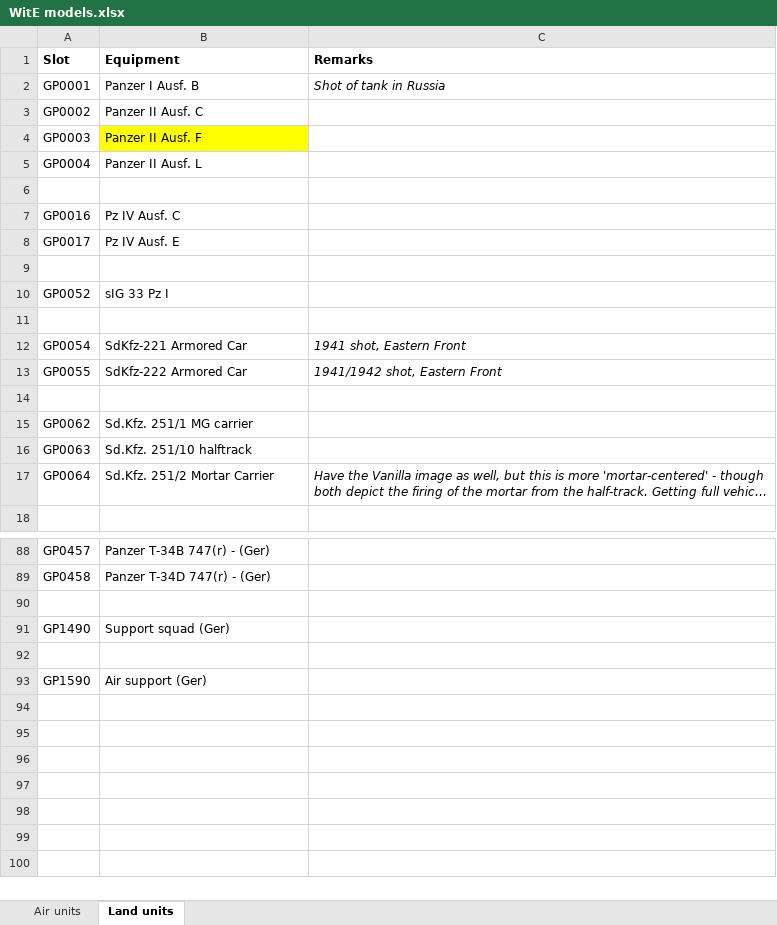
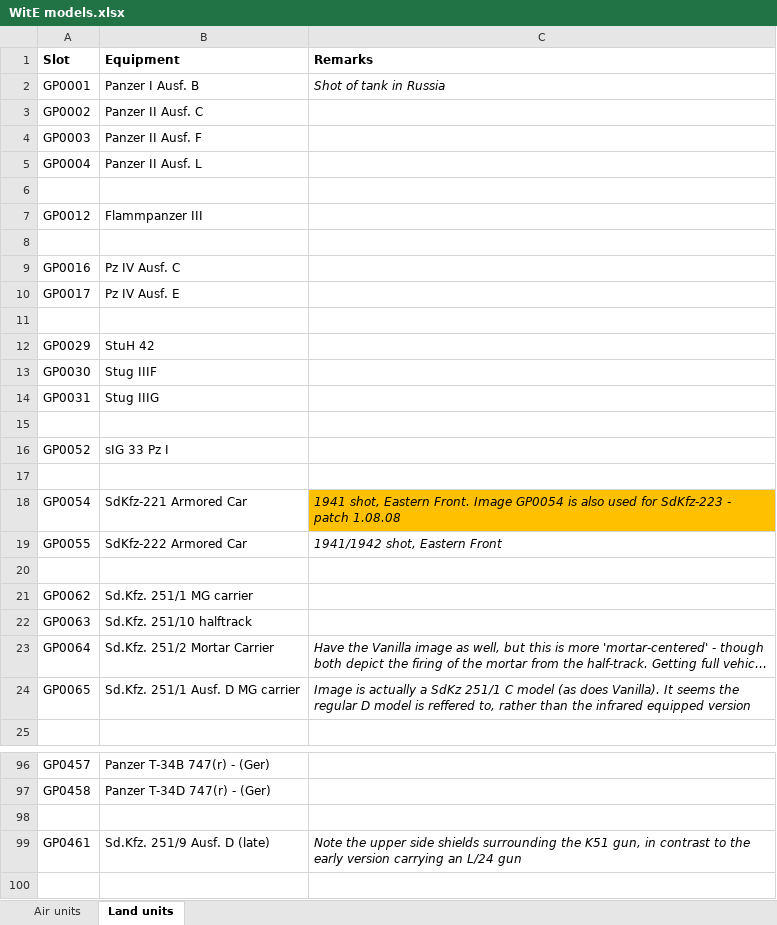
Before and after one commit to mod-CORE2/Gary-Grigsby-s-War-in-the-East, an Excel workbook: WitE models.xlsx, sheet Land units, drawn as a sheet; only a part is shown, gaps mark what is left out; the shorter side is filled out with more unchanged rows; long unchanged cells end in …; values as stored, in another font and other column widths than the file's, no borders; addresses are those after the commit; the diff covers the shown part only; the diff names each change by its address in the sheet, - before the commit and + after, or states it on an @@ line.

```diff
--- a/WitE models.xlsx (sheet Land units)
+++ b/WitE models.xlsx (sheet Land units)
-B4 fill: #FFFF00
+B4 fill: none
+row 7: GP0012 | Flammpanzer III
+row 8: (empty)
+row 12: GP0029 | StuH 42
+row 13: GP0030 | Stug IIIF
+row 14: GP0031 | Stug IIIG
+row 15: (empty)
-C18 (Remarks): …shot, Eastern Front
+C18 (Remarks): …shot, Eastern Front. Image GP0054 is also used for SdKfz-223 - patch 1.08.08
-C18 fill: none
+C18 fill: #FFC000
+row 24: GP0065 | Sd.Kfz. 251/1 Ausf. D MG carrier | Image is actually a SdKz 251/1 C model (as does Vanilla). It seems the regular D model is reffered to, rather than the infrared equipped version
+row 98: (empty)
+row 99: GP0461 | Sd.Kfz. 251/9 Ausf. D (late) | Note the upper side shields surrounding the K51 gun, in contrast to the early version carrying an L/24 gun
```
Also changed, not shown: 1 added row and cell formats elsewhere in this sheet, 11 other files.
